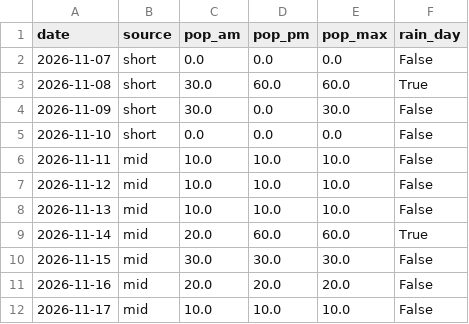
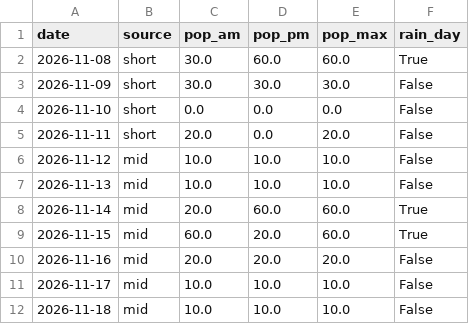
Before and after one commit to SJ01-max/ilson-ai, a CSV file: data/weekly_rain.csv, drawn as a sheet.

```diff
--- a/data/weekly_rain.csv
+++ b/data/weekly_rain.csv
@@ -1,7 +1,6 @@
 date,source,pop_am,pop_pm,pop_max,rain_day
-2026-11-07,short,0.0,0.0,0.0,False
 2026-11-08,short,30.0,60.0,60.0,True
-2026-11-09,short,30.0,0.0,30.0,False
+2026-11-09,short,30.0,30.0,30.0,False
 2026-11-10,short,0.0,0.0,0.0,False
-2026-11-11,mid,10.0,10.0,10.0,False
+2026-11-11,short,20.0,0.0,20.0,False
 2026-11-12,mid,10.0,10.0,10.0,False
@@ -9,4 +8,5 @@
 2026-11-14,mid,20.0,60.0,60.0,True
-2026-11-15,mid,30.0,30.0,30.0,False
+2026-11-15,mid,60.0,20.0,60.0,True
 2026-11-16,mid,20.0,20.0,20.0,False
 2026-11-17,mid,10.0,10.0,10.0,False
+2026-11-18,mid,10.0,10.0,10.0,False
```
Also changed, not shown: 1 other file.
